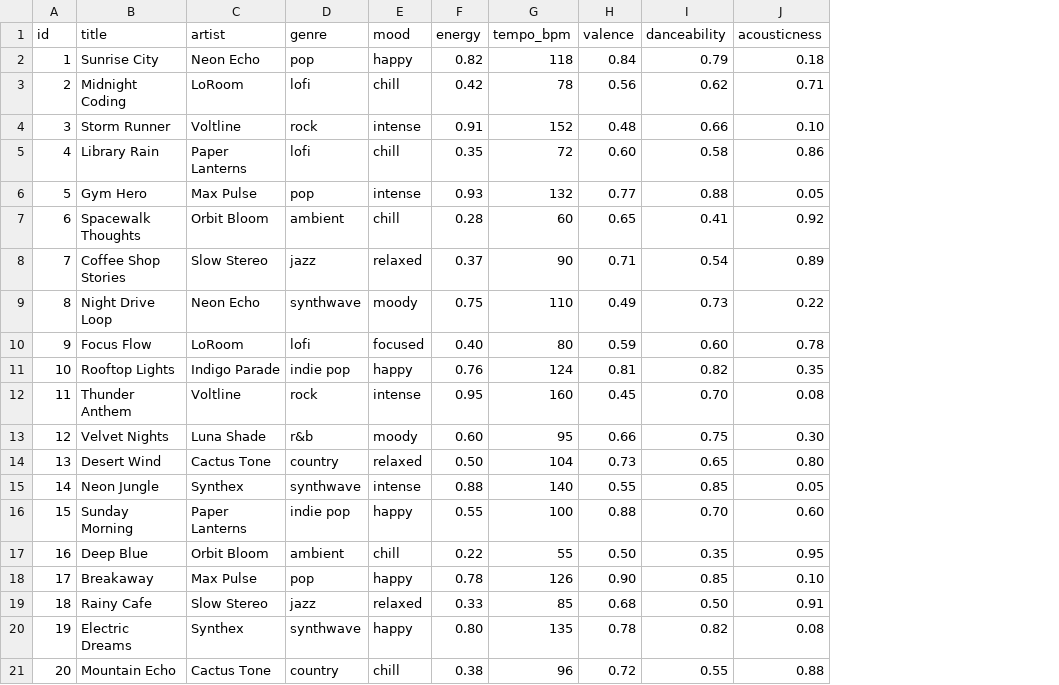
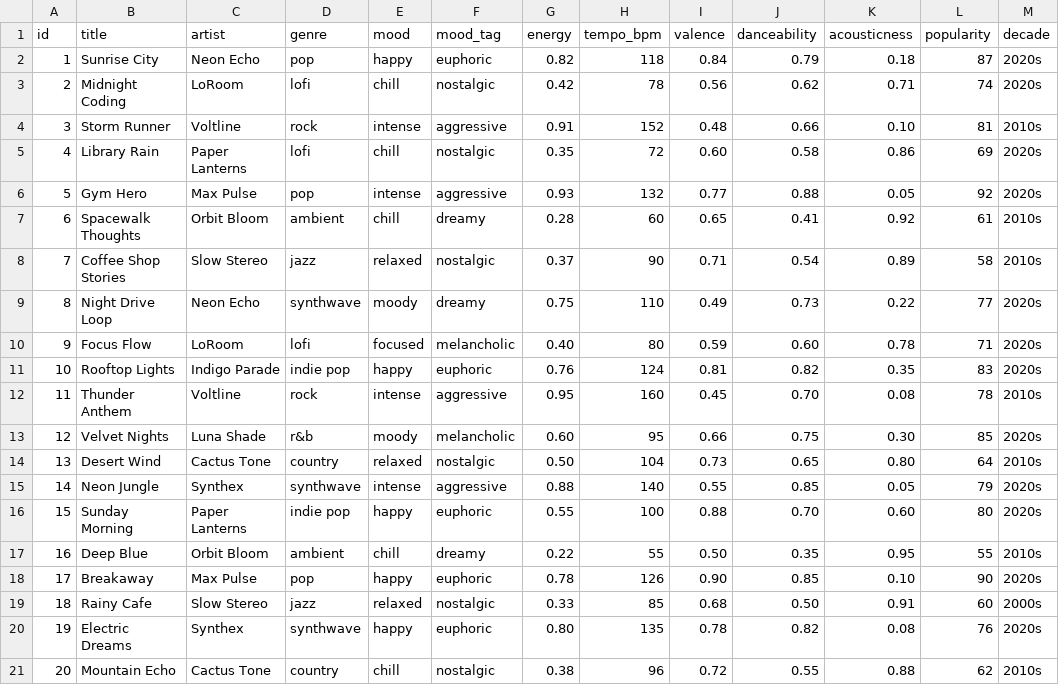
Before and after one commit to ZurabC19/ai110-module3show-musicrecommendersimulation-starter, a CSV file: data/songs.csv, drawn as a sheet; the diff names each change by its address in the sheet, - before the commit and + after, or states it on an @@ line.

```diff
--- a/data/songs.csv
+++ b/data/songs.csv
+column F (mood_tag), rows 2-21: euphoric | nostalgic | aggressive | nostalgic | aggressive | dreamy | nostalgic | dreamy | melancholic | euphoric | aggressive | melancholic | nostalgic | aggressive | euphoric | dreamy | euphoric | nostalgic | euphoric | nostalgic
+column L (popularity), rows 2-21: 87 | 74 | 81 | 69 | 92 | 61 | 58 | 77 | 71 | 83 | 78 | 85 | 64 | 79 | 80 | 55 | 90 | 60 | 76 | 62
+column M (decade), rows 2-21: 2020s | 2020s | 2010s | 2020s | 2020s | 2010s | 2010s | 2020s | 2020s | 2020s | 2010s | 2020s | 2010s | 2020s | 2020s | 2010s | 2020s | 2000s | 2020s | 2010s
```
Also changed, not shown: 2 other files.
